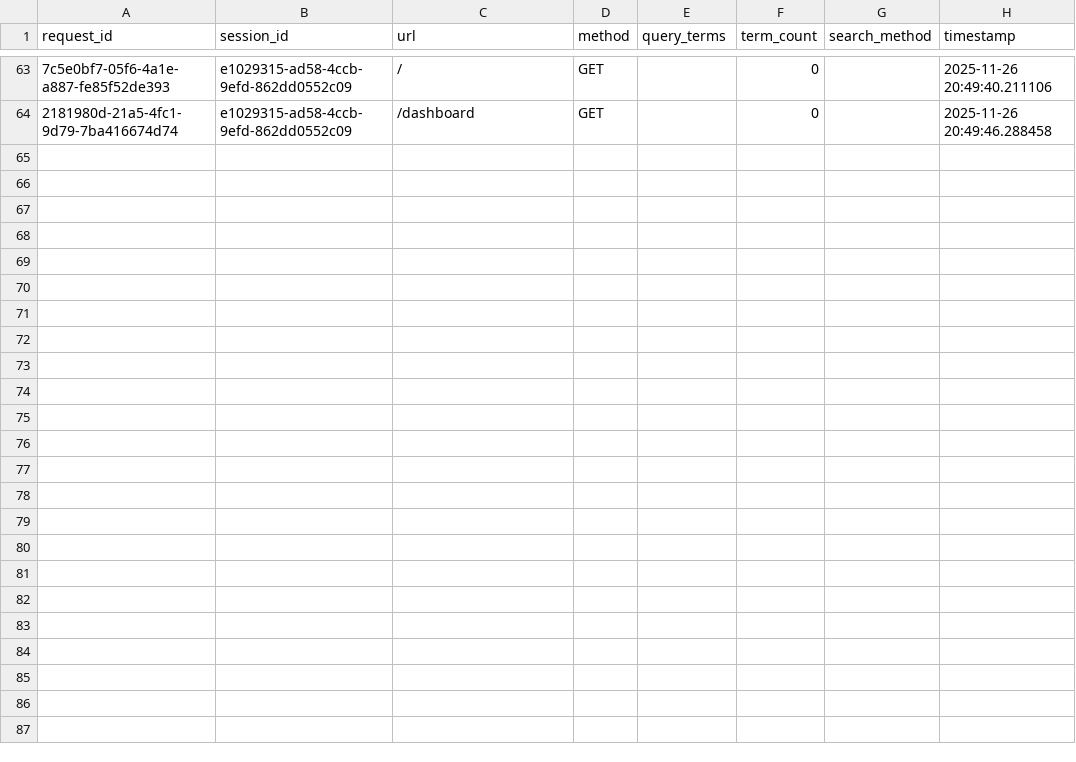
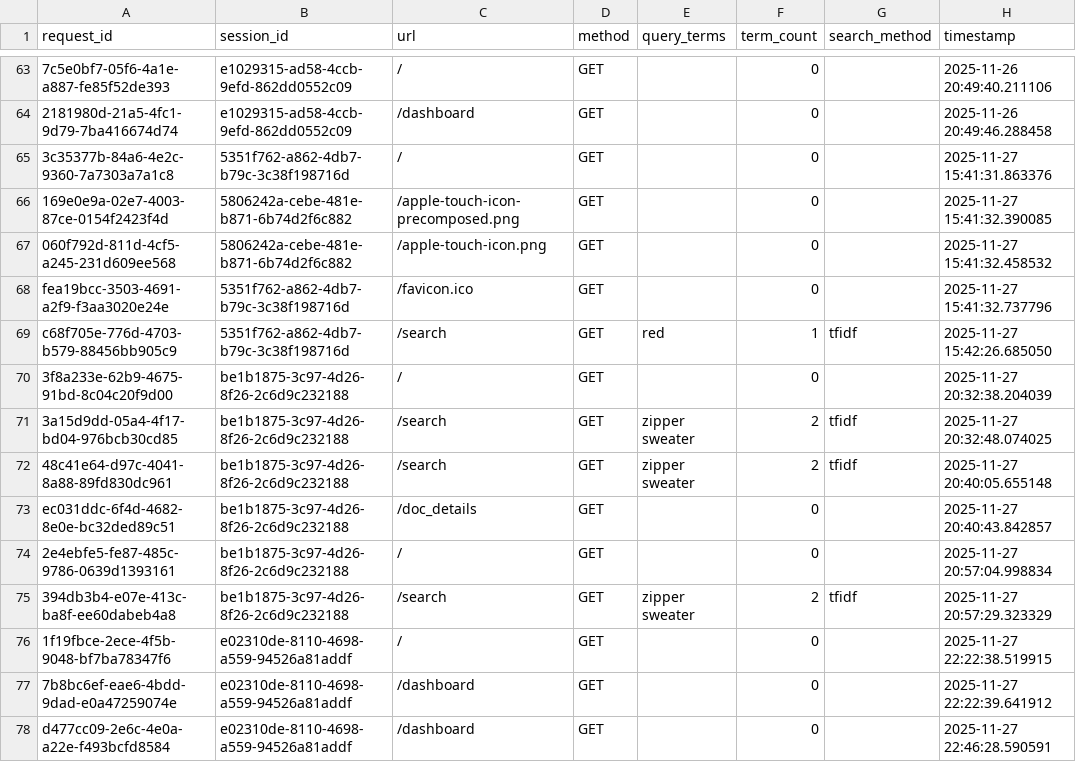
Before and after one commit to LucaFranceschi01/IRWA-2025-G23, a CSV file: myapp/analytics_data/requests.csv, drawn as a sheet; only a part is shown, gaps mark what is left out; the diff names each change by its address in the sheet, - before the commit and + after, or states it on an @@ line.

Commit message:
execution of webpage added new analytic metrics

```diff
--- a/myapp/analytics_data/requests.csv
+++ b/myapp/analytics_data/requests.csv
+row 65: 3c35377b-84a6-4e2c-9360-7a7303a7a1c8 | 5351f762-a862-4db7-b79c-3c38f198716d | / | GET |  | 0 |  | 2025-11-27 15:41:31.863376
+row 66: 169e0e9a-02e7-4003-87ce-0154f2423f4d | 5806242a-cebe-481e-b871-6b74d2f6c882 | /apple-touch-icon-precomposed.png | GET |  | 0 |  | 2025-11-27 15:41:32.390085
+row 67: 060f792d-811d-4cf5-a245-231d609ee568 | 5806242a-cebe-481e-b871-6b74d2f6c882 | /apple-touch-icon.png | GET |  | 0 |  | 2025-11-27 15:41:32.458532
+row 68: fea19bcc-3503-4691-a2f9-f3aa3020e24e | 5351f762-a862-4db7-b79c-3c38f198716d | /favicon.ico | GET |  | 0 |  | 2025-11-27 15:41:32.737796
+row 69: c68f705e-776d-4703-b579-88456bb905c9 | 5351f762-a862-4db7-b79c-3c38f198716d | /search | GET | red | 1 | tfidf | 2025-11-27 15:42:26.685050
+row 70: 3f8a233e-62b9-4675-91bd-8c04c20f9d00 | be1b1875-3c97-4d26-8f26-2c6d9c232188 | / | GET |  | 0 |  | 2025-11-27 20:32:38.204039
+row 71: 3a15d9dd-05a4-4f17-bd04-976bcb30cd85 | be1b1875-3c97-4d26-8f26-2c6d9c232188 | /search | GET | zipper sweater | 2 | tfidf | 2025-11-27 20:32:48.074025
+row 72: 48c41e64-d97c-4041-8a88-89fd830dc961 | be1b1875-3c97-4d26-8f26-2c6d9c232188 | /search | GET | zipper sweater | 2 | tfidf | 2025-11-27 20:40:05.655148
+row 73: ec031ddc-6f4d-4682-8e0e-bc32ded89c51 | be1b1875-3c97-4d26-8f26-2c6d9c232188 | /doc_details | GET |  | 0 |  | 2025-11-27 20:40:43.842857
+row 74: 2e4ebfe5-fe87-485c-9786-0639d1393161 | be1b1875-3c97-4d26-8f26-2c6d9c232188 | / | GET |  | 0 |  | 2025-11-27 20:57:04.998834
+row 75: 394db3b4-e07e-413c-ba8f-ee60dabeb4a8 | be1b1875-3c97-4d26-8f26-2c6d9c232188 | /search | GET | zipper sweater | 2 | tfidf | 2025-11-27 20:57:29.323329
+row 76: 1f19fbce-2ece-4f5b-9048-bf7ba78347f6 | e02310de-8110-4698-a559-94526a81addf | / | GET |  | 0 |  | 2025-11-27 22:22:38.519915
+row 77: 7b8bc6ef-eae6-4bdd-9dad-e0a47259074e | e02310de-8110-4698-a559-94526a81addf | /dashboard | GET |  | 0 |  | 2025-11-27 22:22:39.641912
+row 78: d477cc09-2e6c-4e0a-a22e-f493bcfd8584 | e02310de-8110-4698-a559-94526a81addf | /dashboard | GET |  | 0 |  | 2025-11-27 22:46:28.590591
```
Also changed, not shown: myapp/analytics_data/clicks.csv, myapp/analytics_data/sessions.csv.
